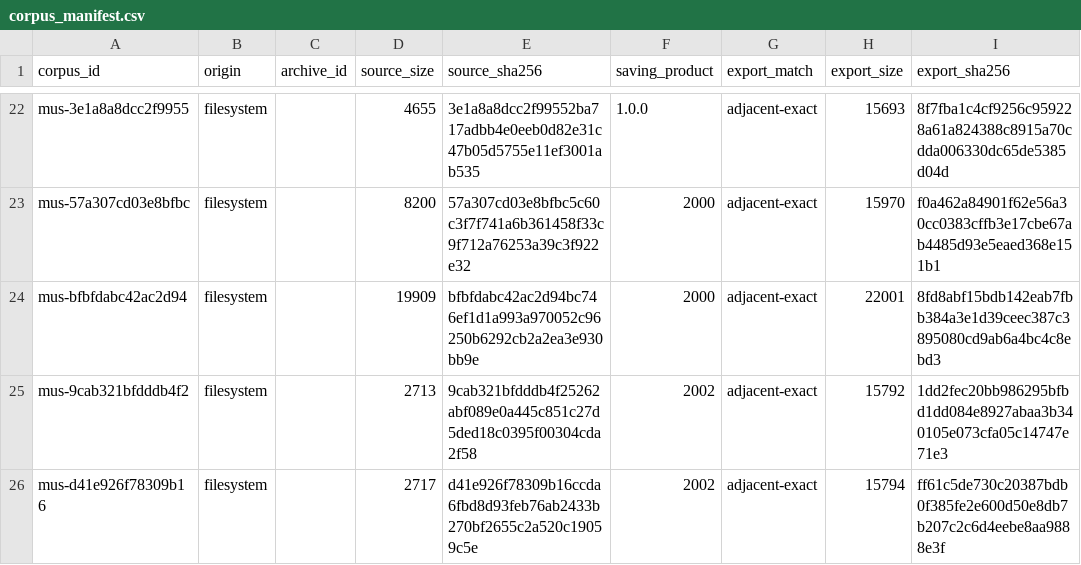
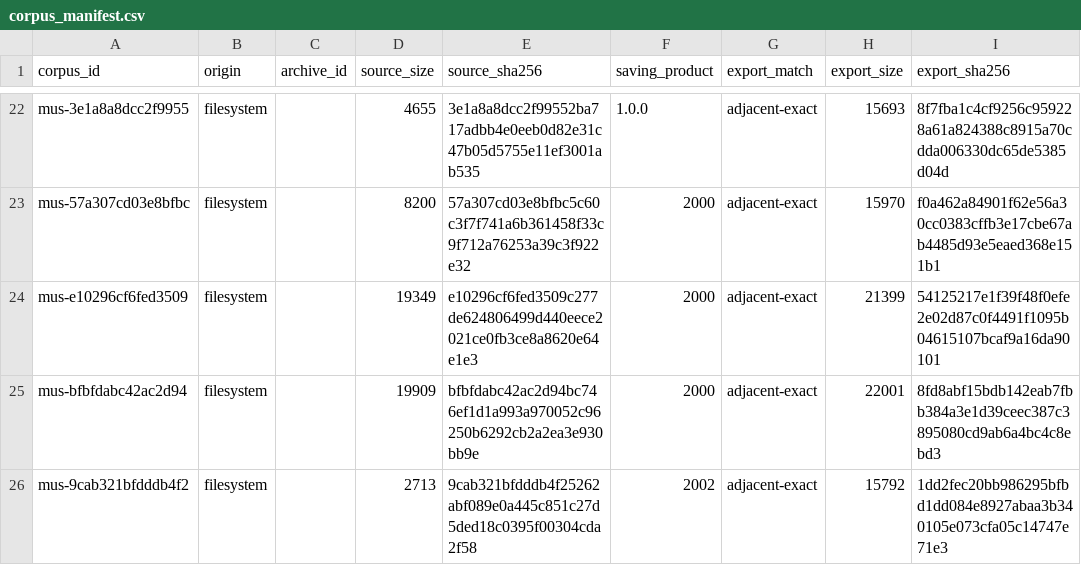
Before and after one commit to rpatters1/finale-mus-reader, a CSV file: research/corpora/tracked-evidence/data/corpus_manifest.csv, drawn as a sheet; only a part is shown, gaps mark what is left out; the shorter side is filled out with more unchanged rows; the diff names each change by its address in the sheet, - before the commit and + after, or states it on an @@ line.

```diff
--- a/research/corpora/tracked-evidence/data/corpus_manifest.csv
+++ b/research/corpora/tracked-evidence/data/corpus_manifest.csv
+row 24: mus-e10296cf6fed3509 | filesystem |  | 19349 | e10296cf6fed3509c277de624806499d440eece2021ce0fb3ce8a8620e64e1e3 | 2000 | adjacent-exact | 21399 | 54125217e1f39f48f0efe2e02d87c0f4491f1095b04615107bcaf9a16da90101
```
Also changed, not shown: research/data/lyric_options_mapping.csv, research/data/surveys.csv, 8 other files.
